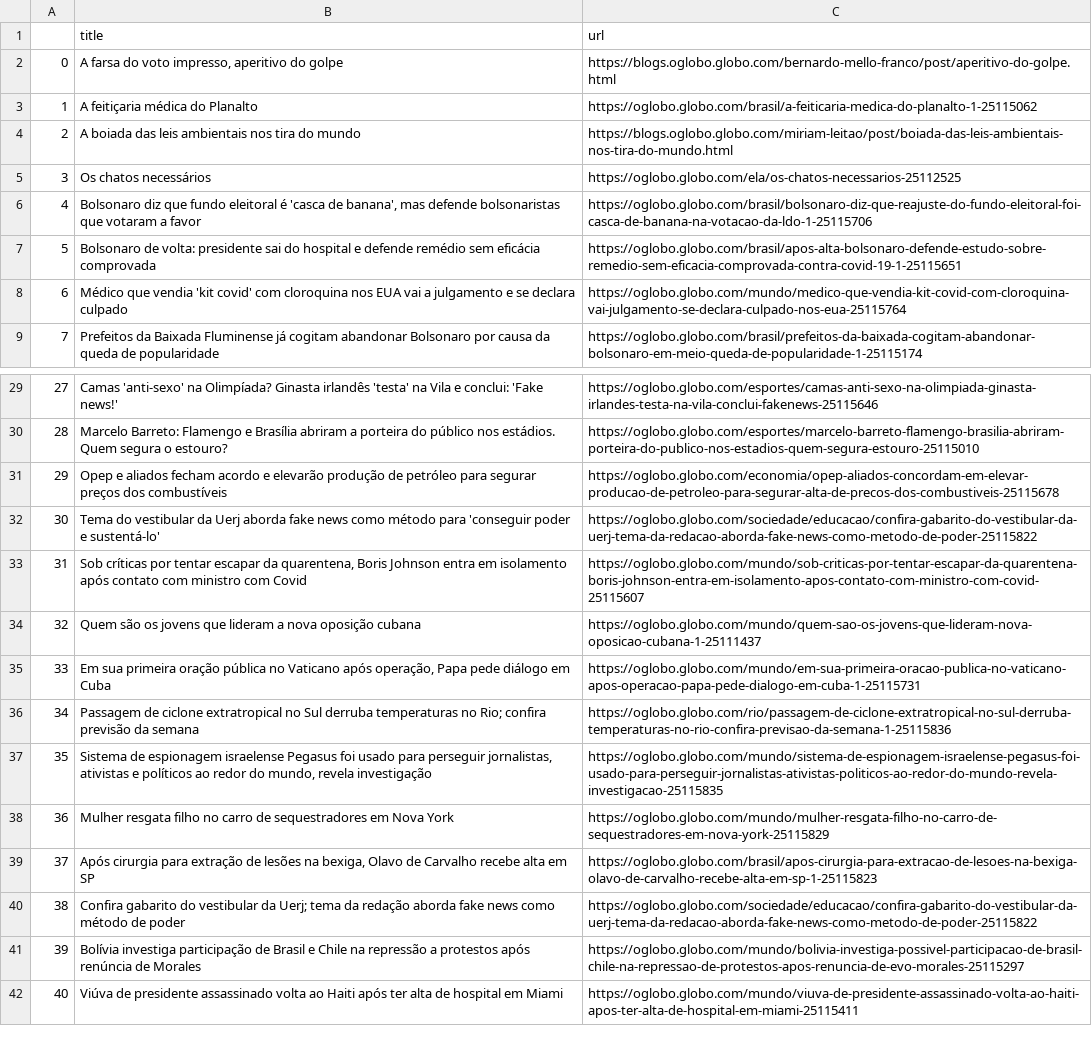
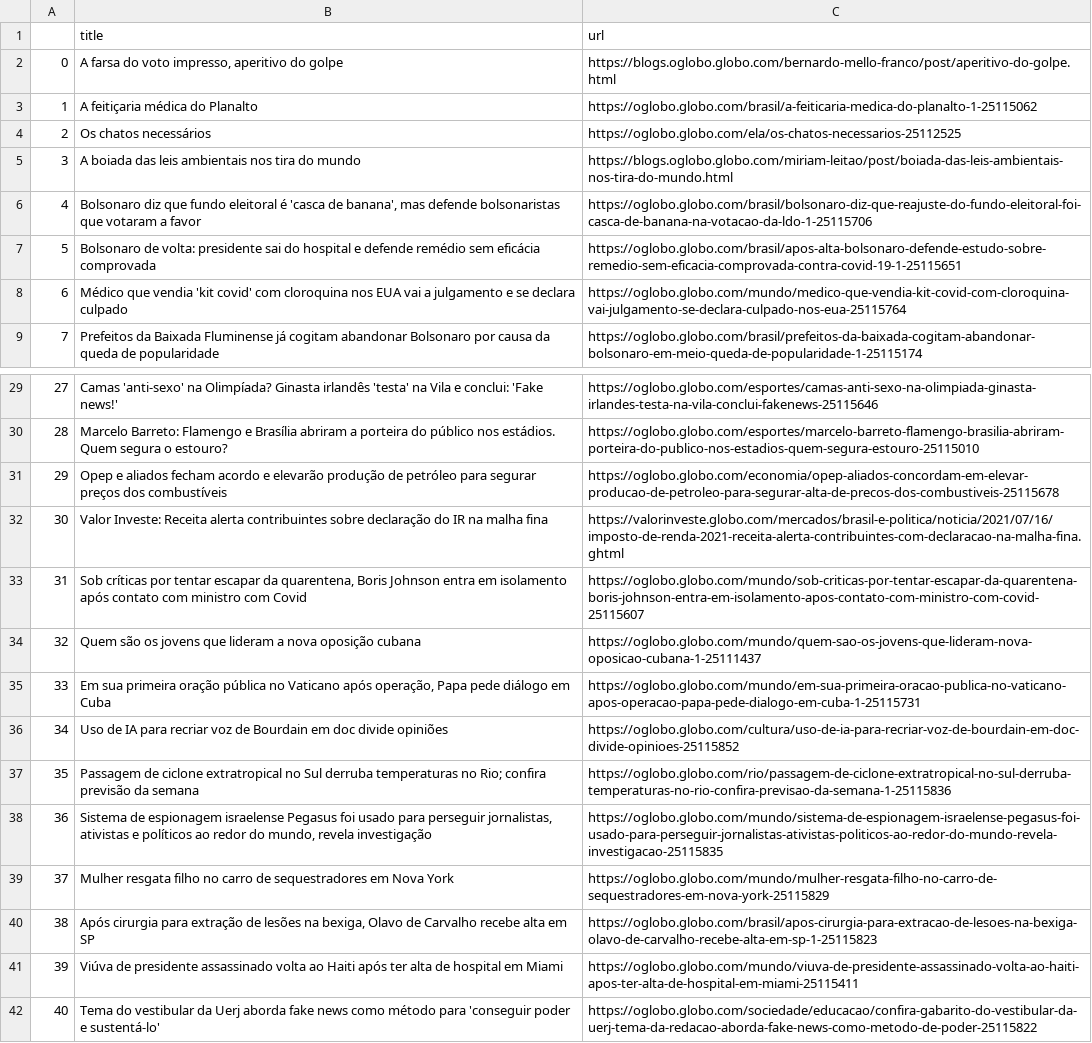
Before and after one commit to belisards/oglobo_headlines, a CSV file: oglobo-headlines.csv, drawn as a sheet; only a part is shown, gaps mark what is left out; removed rows and columns are numbered as before the commit, all else as after; the diff names each change by its address in the sheet, - before the commit and + after, or states it on an @@ line.

```diff
--- a/oglobo-headlines.csv
+++ b/oglobo-headlines.csv
@@ row 5 moved to row 4: 2 @@
@@ column A renumbered between rows 5 and 41 @@
+row 32: 30 | Valor Investe: Receita alerta contribuintes sobre declaração do IR na malha fina | https://valorinveste.globo.com/mercados/brasil-e-politica/noticia/2021/07/16/imposto-de-renda-2021-receita-alerta-contribuintes-com-declaracao-na-malha-fina.ghtml
+row 36: 34 | Uso de IA para recriar voz de Bourdain em doc divide opiniões | https://oglobo.globo.com/cultura/uso-de-ia-para-recriar-voz-de-bourdain-em-doc-divide-opinioes-25115852
-row 40: 38 | Confira gabarito do vestibular da Uerj; tema da redação aborda fake news como método de poder | https://oglobo.globo.com/sociedade/educacao/confira-gabarito-do-vestibular-da-uerj-tema-da-redacao-aborda-fake-news-como-metodo-de-poder-25115822
-row 41: 39 | Bolívia investiga participação de Brasil e Chile na repressão a protestos após renúncia de Morales | https://oglobo.globo.com/mundo/bolivia-investiga-possivel-participacao-de-brasil-chile-na-repressao-de-protestos-apos-renuncia-de-evo-morales-25115297
@@ row 32 moved to row 42: 40 @@
```
